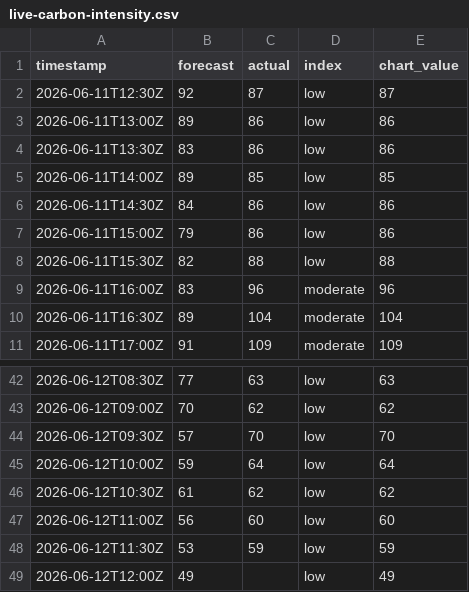
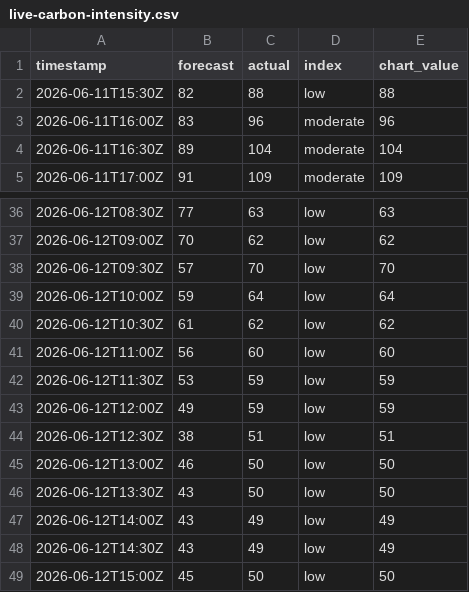
Before and after one commit to olliebranston/the-new-current-site, a CSV file: data/live-carbon-intensity.csv, drawn as a sheet; only a part is shown, gaps mark what is left out.

```diff
--- a/data/live-carbon-intensity.csv
+++ b/data/live-carbon-intensity.csv
@@ -1,8 +1,2 @@
 timestamp,forecast,actual,index,chart_value
-2026-06-11T12:30Z,92,87,low,87
-2026-06-11T13:00Z,89,86,low,86
-2026-06-11T13:30Z,83,86,low,86
-2026-06-11T14:00Z,89,85,low,85
-2026-06-11T14:30Z,84,86,low,86
-2026-06-11T15:00Z,79,86,low,86
 2026-06-11T15:30Z,82,88,low,88
@@ -48,2 +42,8 @@ timestamp,forecast,actual,index,chart_value
 2026-06-12T11:30Z,53,59,low,59
-2026-06-12T12:00Z,49,,low,49
+2026-06-12T12:00Z,49,59,low,59
+2026-06-12T12:30Z,38,51,low,51
+2026-06-12T13:00Z,46,50,low,50
+2026-06-12T13:30Z,43,50,low,50
+2026-06-12T14:00Z,43,49,low,49
+2026-06-12T14:30Z,43,49,low,49
+2026-06-12T15:00Z,45,50,low,50
```
Also changed, not shown: data/cleaned-live-carbon-intensity.csv, data/cleaned-live-generation-mix.csv, 8 other files.
